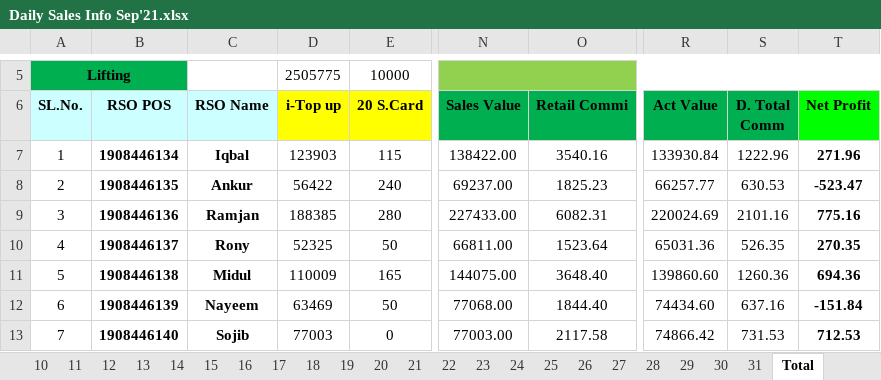
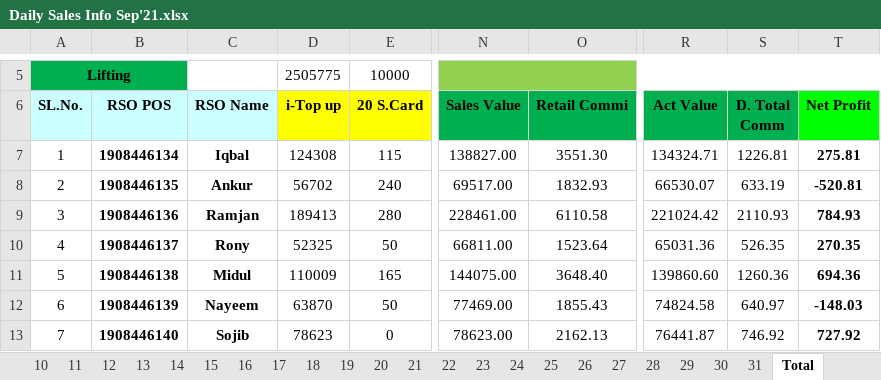
Before and after one commit to aliulkabir/hd, an Excel workbook: September'21/13.09.2021/Daily Sales Info Sep'21.xlsx, sheet Total, drawn as a sheet; only a part is shown, gaps mark what is left out; values as stored, in another font and other column widths than the file's, no borders; conditional formats not drawn; the diff covers the shown part only; the diff names each change by its address in the sheet, - before the commit and + after, or states it on an @@ line.

```diff
--- a/September'21/13.09.2021/Daily Sales Info Sep'21.xlsx (sheet Total)
+++ b/September'21/13.09.2021/Daily Sales Info Sep'21.xlsx (sheet Total)
-D7 (i-Top up): 123903
+D7 (i-Top up): 124308
-N7 (Sales Value): 138422.00
+N7 (Sales Value): 138827.00
-O7 (Retail Commi): 3540.16
+O7 (Retail Commi): 3551.30
-R7 (Act Value): 133930.84
+R7 (Act Value): 134324.71
-S7 (D. Total Comm): 1222.96
+S7 (D. Total Comm): 1226.81
-T7 (Net Profit): 271.96
+T7 (Net Profit): 275.81
-D8 (i-Top up): 56422
+D8 (i-Top up): 56702
-N8 (Sales Value): 69237.00
+N8 (Sales Value): 69517.00
-O8 (Retail Commi): 1825.23
+O8 (Retail Commi): 1832.93
-R8 (Act Value): 66257.77
+R8 (Act Value): 66530.07
-S8 (D. Total Comm): 630.53
+S8 (D. Total Comm): 633.19
-T8 (Net Profit): -523.47
+T8 (Net Profit): -520.81
-D9 (i-Top up): 188385
+D9 (i-Top up): 189413
-N9 (Sales Value): 227433.00
+N9 (Sales Value): 228461.00
-O9 (Retail Commi): 6082.31
+O9 (Retail Commi): 6110.58
-R9 (Act Value): 220024.69
+R9 (Act Value): 221024.42
-S9 (D. Total Comm): 2101.16
+S9 (D. Total Comm): 2110.93
-T9 (Net Profit): 775.16
+T9 (Net Profit): 784.93
-D12 (i-Top up): 63469
+D12 (i-Top up): 63870
-N12 (Sales Value): 77068.00
+N12 (Sales Value): 77469.00
-O12 (Retail Commi): 1844.40
+O12 (Retail Commi): 1855.43
-R12 (Act Value): 74434.60
+R12 (Act Value): 74824.58
-S12 (D. Total Comm): 637.16
+S12 (D. Total Comm): 640.97
-T12 (Net Profit): -151.84
+T12 (Net Profit): -148.03
-D13 (i-Top up): 77003
+D13 (i-Top up): 78623
-N13 (Sales Value): 77003.00
+N13 (Sales Value): 78623.00
-O13 (Retail Commi): 2117.58
+O13 (Retail Commi): 2162.13
-R13 (Act Value): 74866.42
+R13 (Act Value): 76441.87
-S13 (D. Total Comm): 731.53
+S13 (D. Total Comm): 746.92
-T13 (Net Profit): 712.53
+T13 (Net Profit): 727.92
```
Also changed, not shown: 61 edited cells elsewhere in this sheet, sheet 13, sheet 31, sheet 30, sheet 14, sheet 15, sheet 16, 13 more sheets, hidden cells, September'21/13.09.2021/Bank Statement August-2021.xlsx, 5 other files.
